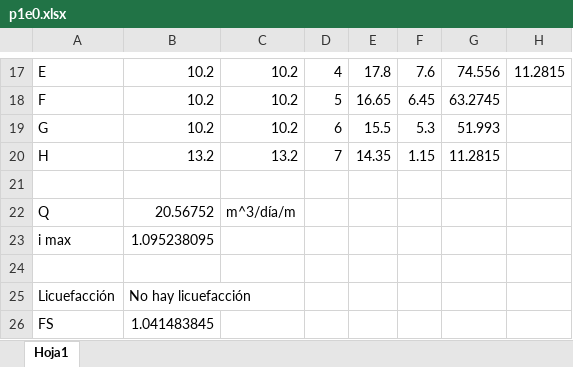
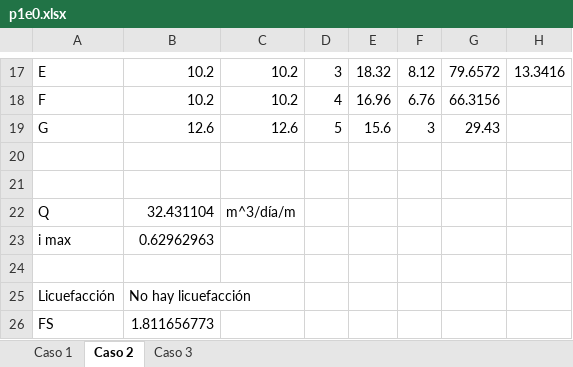
Before and after one commit to berckanala/Proyecto-1-MCOC, an Excel workbook: Codigos_calculos/p1e0.xlsx, sheet Caso 2, drawn as a sheet; only a part is shown, gaps mark what is left out; values as stored, in another font and other column widths than the file's, no borders; charts and pictures not drawn; removed rows and columns are numbered as before the commit, all else as after; the diff covers the shown part only; the diff names each change by its address in the sheet, - before the commit and + after, or states it on an @@ line.

```diff
--- a/Codigos_calculos/p1e0.xlsx (sheet Caso 2)
+++ b/Codigos_calculos/p1e0.xlsx (sheet Caso 2)
-sheet tab: Hoja1
+sheet tab: Caso 2
+sheet tab: Caso 1
+sheet tab: Caso 3
-D17: 4
+D17: 3
-E17: 17.8
+E17: 18.32
-F17: 7.6
+F17: 8.12
-G17: 74.556
+G17: 79.6572
-H17: 11.2815
+H17: 13.3416
-D18: 5
+D18: 4
-E18: 16.65
+E18: 16.96
-F18: 6.45
+F18: 6.76
-G18: 63.2745
+G18: 66.3156
-B19: 10.2
+B19: 12.6
-C19: 10.2
+C19: 12.6
-D19: 6
+D19: 5
-E19: 15.5
+E19: 15.6
-F19: 5.3
+F19: 3
-G19: 51.993
+G19: 29.43
-row 20: H | 13.2 | 13.2 | 7 | 14.35 | 1.15 | 11.2815
+row 21: (empty)
-B22: 20.56752
+B22: 32.431104
-B23: 1.095238095
+B23: 0.62962963
-B26: 1.041483845
+B26: 1.811656773
```
Also changed, not shown: 30 edited cells elsewhere in this sheet, formulas that keep their value, charts or pictures, 19 other files.
